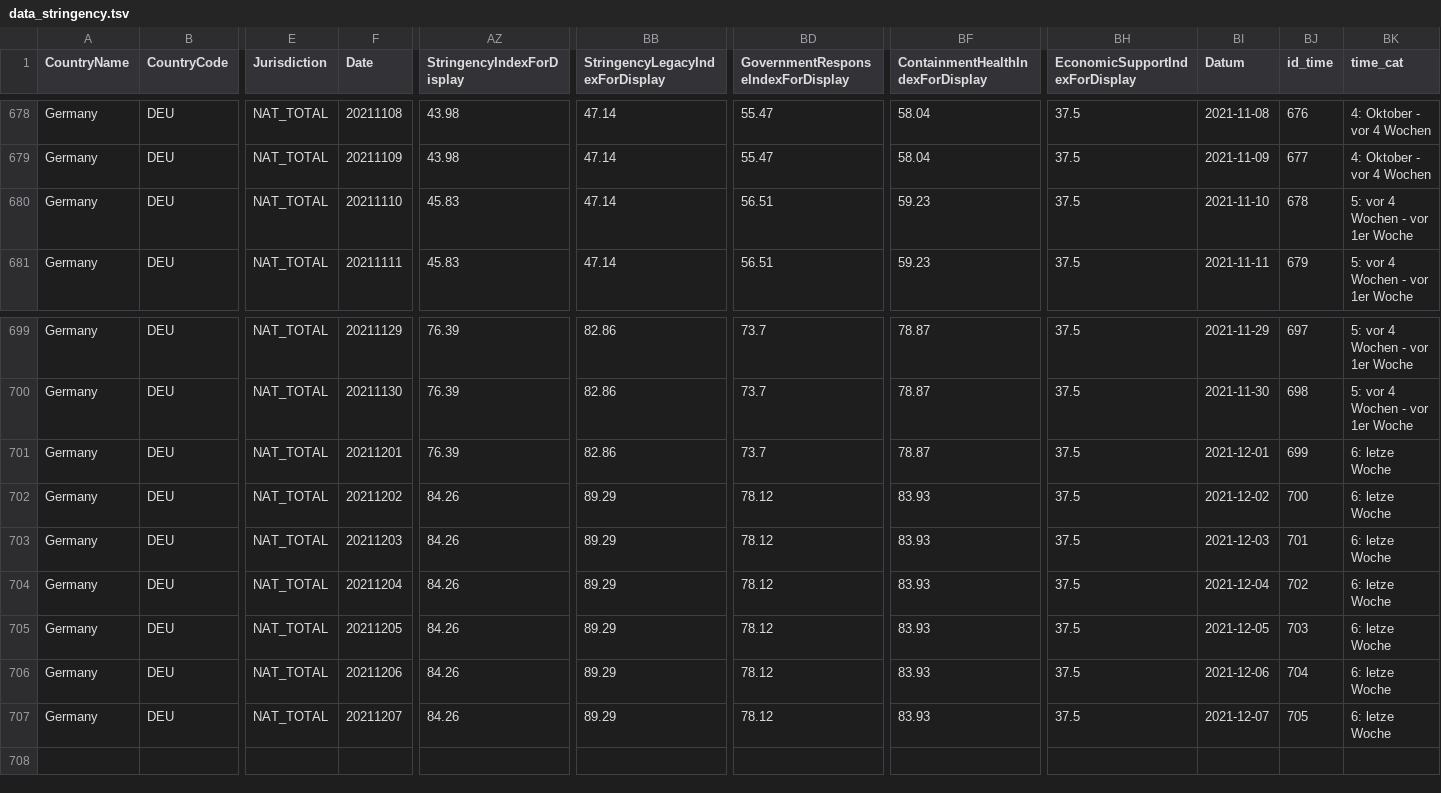
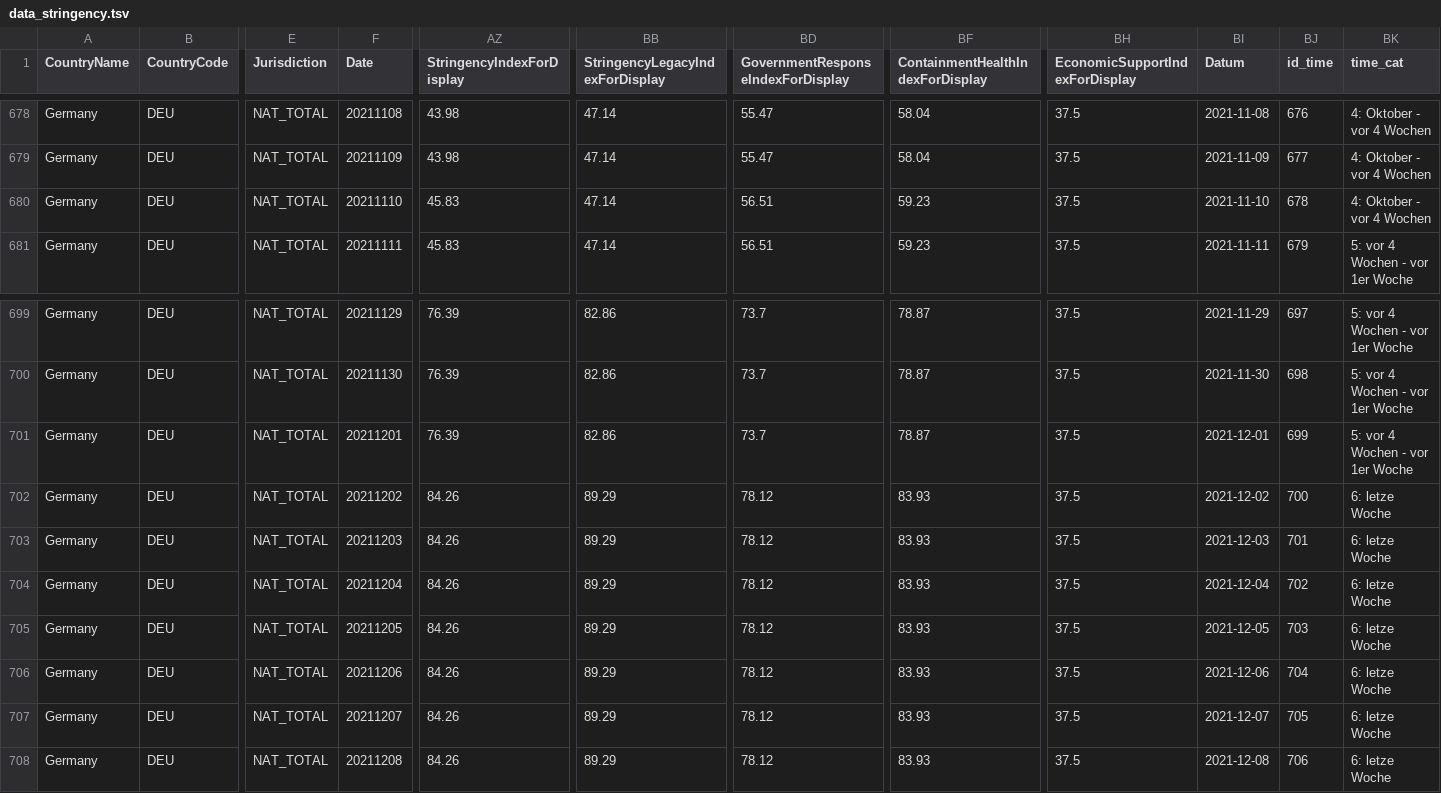
Before and after one commit to v4lue4dded/covid-19_germany, a TSV file: data_stringency.tsv, drawn as a sheet; only a part is shown, gaps mark what is left out; rows hold the shown columns only; the diff names each change by its address in the sheet, - before the commit and + after, or states it on an @@ line.

Commit message:
date update: 2021-12-09 09:32:18

```diff
--- a/data_stringency.tsv
+++ b/data_stringency.tsv
-BK680 (time_cat): 5: vor 4 Wochen - vor 1er Woche
+BK680 (time_cat): 4: Oktober - vor 4 Wochen
-BK701 (time_cat): 6: letze Woche
+BK701 (time_cat): 5: vor 4 Wochen - vor 1er Woche
+row 708: Germany | DEU | NAT_TOTAL | 20211208 | 84.26 | 89.29 | 78.12 | 83.93 | 37.5 | 2021-12-08 | 706 | 6: letze Woche
```
Also changed, not shown: data_mobility.tsv, data_time.tsv, 3 other files.
